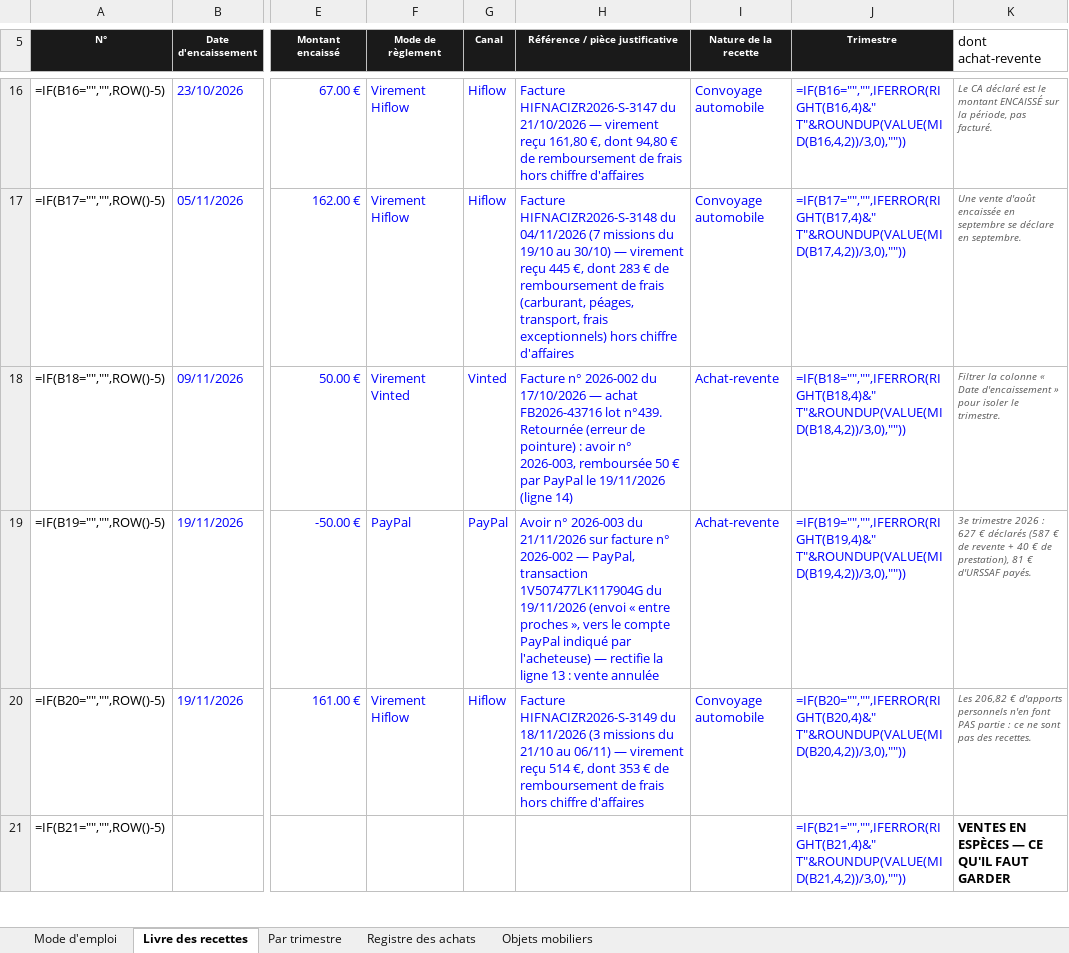
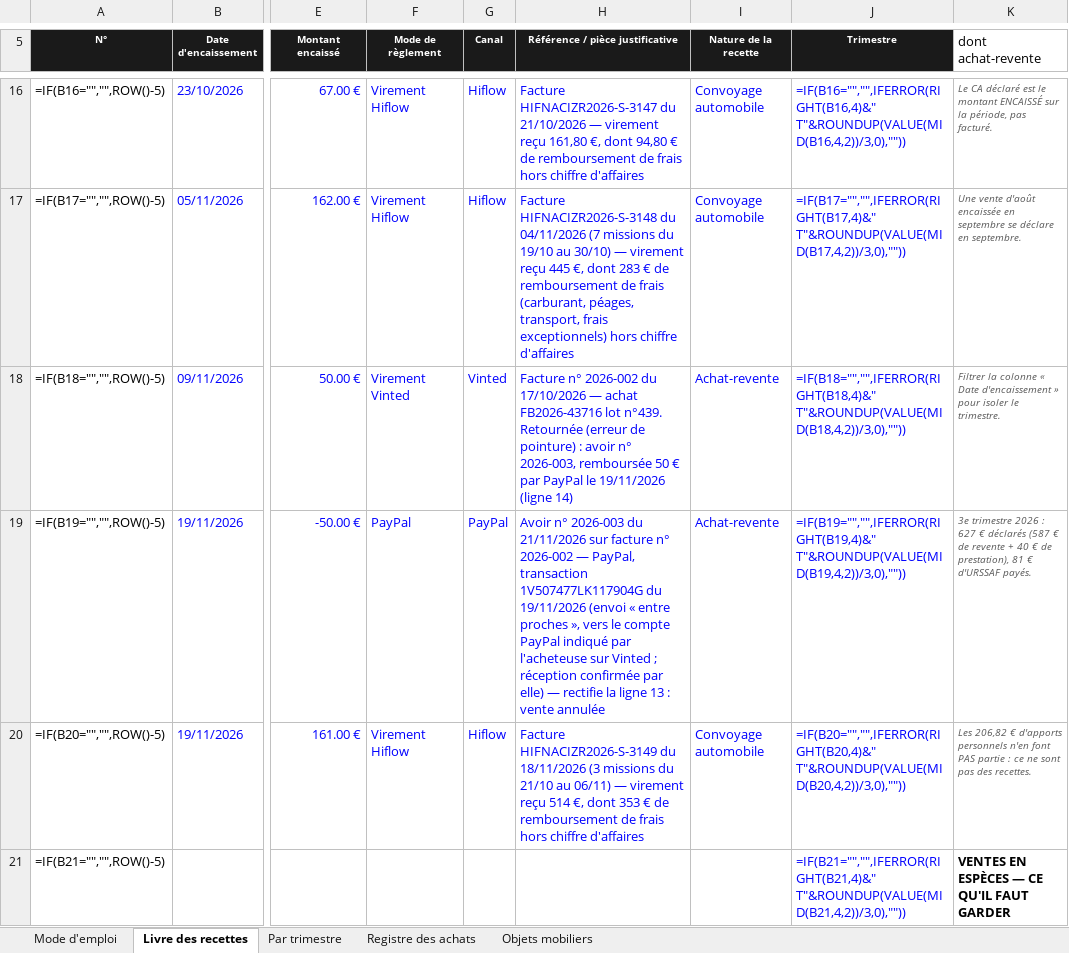
Before and after one commit to ninislegamer/ps4, an Excel workbook: exports/maison-nsaia-registres.xlsx, sheet Livre des recettes, drawn as a sheet; only a part is shown, gaps mark what is left out; values as stored, in another font and other column widths than the file's, no borders; formulas without a stored value are shown as written; the diff names each change by its address in the sheet, - before the commit and + after, or states it on an @@ line.

```diff
--- a/exports/maison-nsaia-registres.xlsx (sheet Livre des recettes)
+++ b/exports/maison-nsaia-registres.xlsx (sheet Livre des recettes)
-H19 (Référence / pièce justificative): …indiqué par l'acheteuse) — rectifie…
+H19 (Référence / pièce justificative): …indiqué par l'acheteuse sur Vinted ; réception confirmée par elle) — rectifie…
```
Also changed, not shown: 3 other files.
